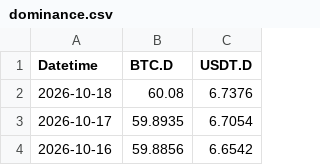
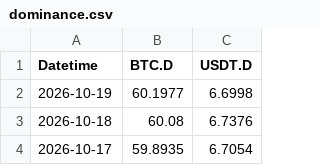
Before and after one commit to hhysteric/btc-cycle-dashboard, a CSV file: data/dominance.csv, drawn as a sheet; only a part is shown; the shorter side is filled out with more unchanged rows.

```diff
--- a/data/dominance.csv
+++ b/data/dominance.csv
@@ -1,2 +1,3 @@
 Datetime,BTC.D,USDT.D
+2026-10-19,60.1977,6.6998
 2026-10-18,60.08,6.7376
```
Also changed, not shown: data/mvrv.csv, data/nupl.csv, 3 other files.
